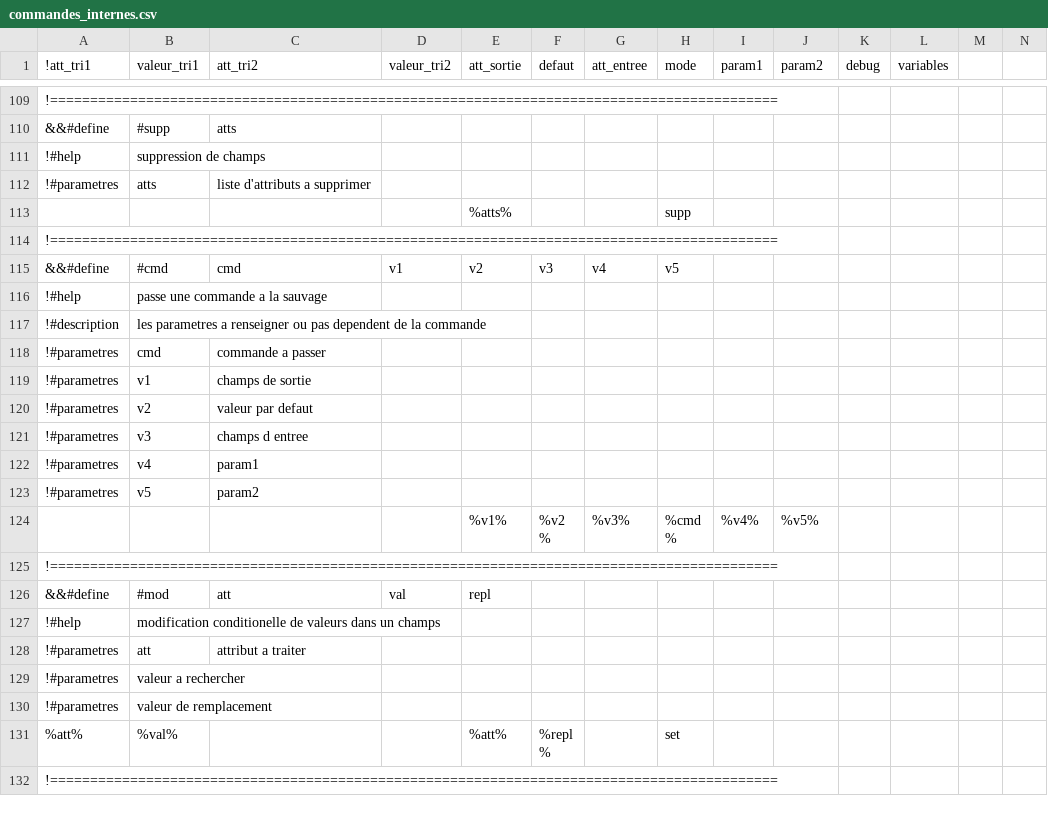
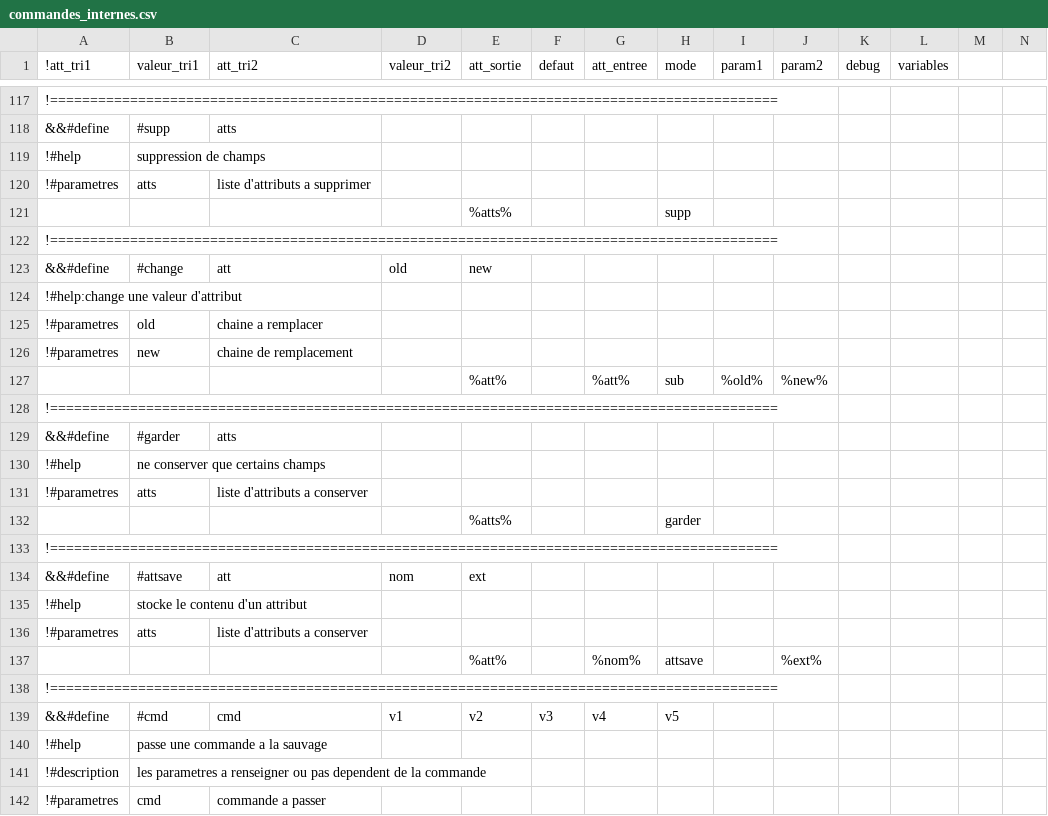
Before and after one commit to service-GCT-EMS/pyetl, a CSV file: pyetl/moteur/fonctions/commandes_internes.csv, drawn as a sheet; only a part is shown, gaps mark what is left out; the shorter side is filled out with more unchanged rows; the diff covers the shown part only; the diff names each change by its address in the sheet, - before the commit and + after, or states it on an @@ line.

```diff
--- a/pyetl/moteur/fonctions/commandes_internes.csv
+++ b/pyetl/moteur/fonctions/commandes_internes.csv
+row 122: !===========================================================================================
+row 123: &&#define | #change | att | old | new
+row 124: !#help:change une valeur d'attribut
+row 125: !#parametres | old | chaine a remplacer
+row 126: !#parametres | new | chaine de remplacement
+row 127:  |  |  |  | %att% |  | %att% | sub | %old% | %new%
+row 128: !===========================================================================================
+row 129: &&#define | #garder | atts
+row 130: !#help | ne conserver que certains champs
+row 131: !#parametres | atts | liste d'attributs a conserver
+row 132:  |  |  |  | %atts% |  |  | garder
+row 133: !===========================================================================================
+row 134: &&#define | #attsave | att | nom | ext
+row 135: !#help | stocke le contenu d'un attribut
+row 136: !#parametres | atts | liste d'attributs a conserver
+row 137:  |  |  |  | %att% |  | %nom% | attsave |  | %ext%
```
Also changed, not shown: 8 added rows and 2 edited cells elsewhere in this file, pyetl/formats/db/cache_databases.csv, pyetl/formats/fichiers/cache_readers.csv, 42 other files.
